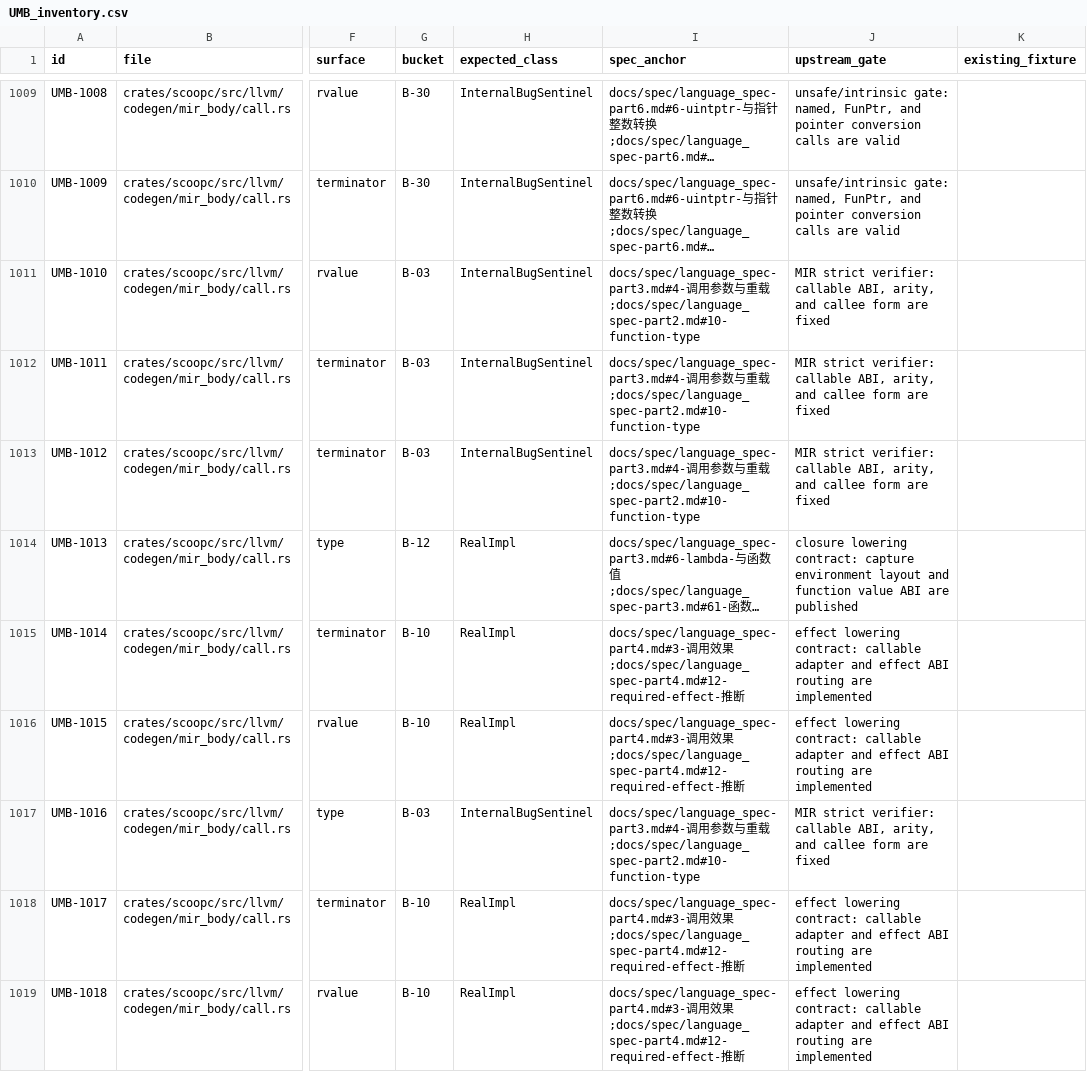
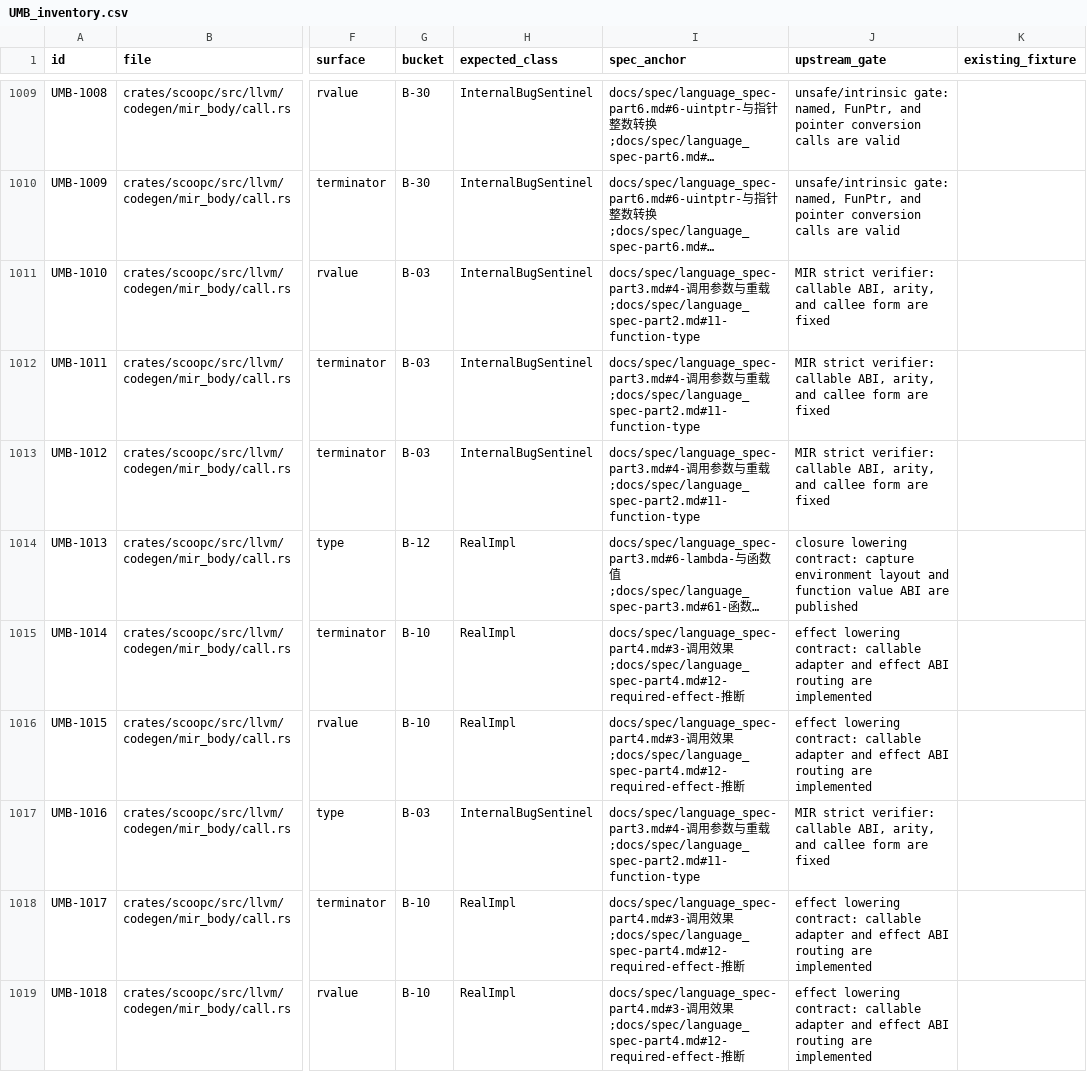
Before and after one commit to windoze/scoop, a CSV file: audit/UMB_inventory.csv, drawn as a sheet; only a part is shown, gaps mark what is left out; long unchanged cells end in …; the diff covers the shown part only; the diff names each change by its address in the sheet, - before the commit and + after, or states it on an @@ line.

Commit message:
[U3-T01] Add UMB spec coverage matrix

```diff
--- a/audit/UMB_inventory.csv
+++ b/audit/UMB_inventory.csv
-I1011:I1013 (spec_anchor): …重载;docs/spec/language_spec-part2.md#10-function-type
+I1011:I1013 (spec_anchor): …重载;docs/spec/language_spec-part2.md#11-function-type
-I1017 (spec_anchor): …重载;docs/spec/language_spec-part2.md#10-function-type
+I1017 (spec_anchor): …重载;docs/spec/language_spec-part2.md#11-function-type
```
Also changed, not shown: 81 edited cells elsewhere in this file, 6 other files.
